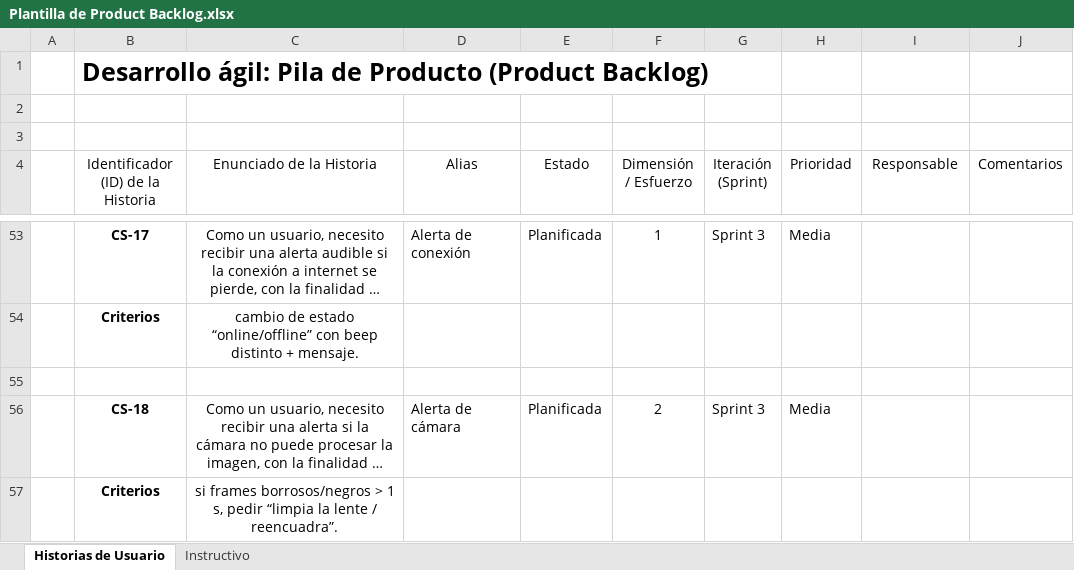
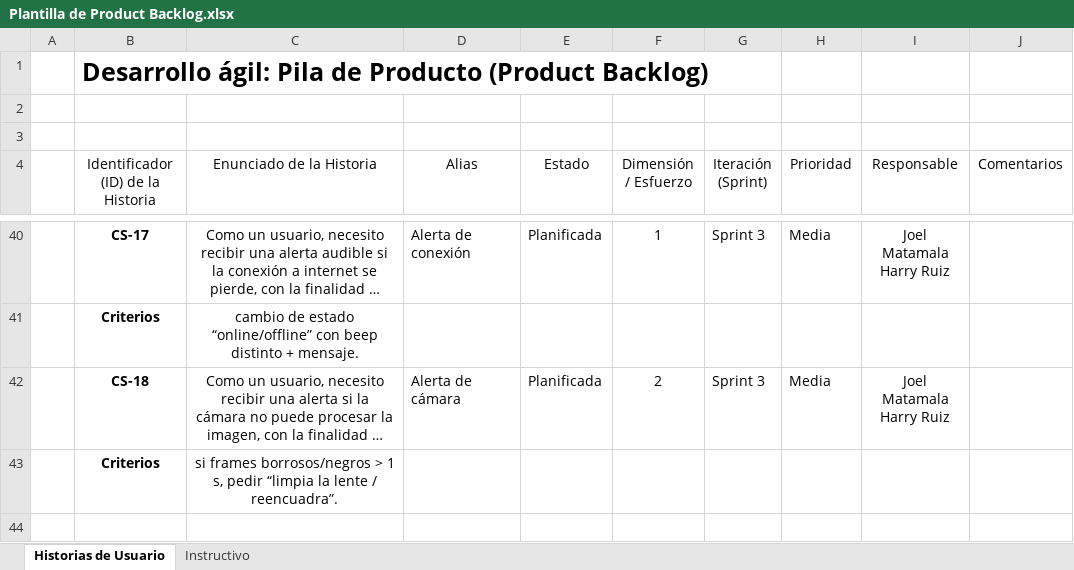
Before and after one commit to joelmg19/CellSay, an Excel workbook: Fase 2/Evidencias Grupales/Plantilla de Product Backlog.xlsx, sheet Historias de Usuario, drawn as a sheet; only a part is shown, gaps mark what is left out; long unchanged cells end in …; values as stored, in another font and other column widths than the file's, no borders; charts and pictures and table styles not drawn; removed rows and columns are numbered as before the commit, all else as after; ↵ is a line break in a cell; the diff covers the shown part only; the diff names each change by its address in the sheet, - before the commit and + after, or states it on an @@ line.

```diff
--- a/Fase 2/Evidencias Grupales/Plantilla de Product Backlog.xlsx (sheet Historias de Usuario)
+++ b/Fase 2/Evidencias Grupales/Plantilla de Product Backlog.xlsx (sheet Historias de Usuario)
-I40 (Responsable): (empty)
+I40 (Responsable): Joel Matamala ↵ Harry Ruiz
-row 55: (empty)
-I42 (Responsable): (empty)
+I42 (Responsable): Joel Matamala ↵ Harry Ruiz
```
Also changed, not shown: 13 removed rows and 26 edited cells elsewhere in this sheet, 2 other files.
